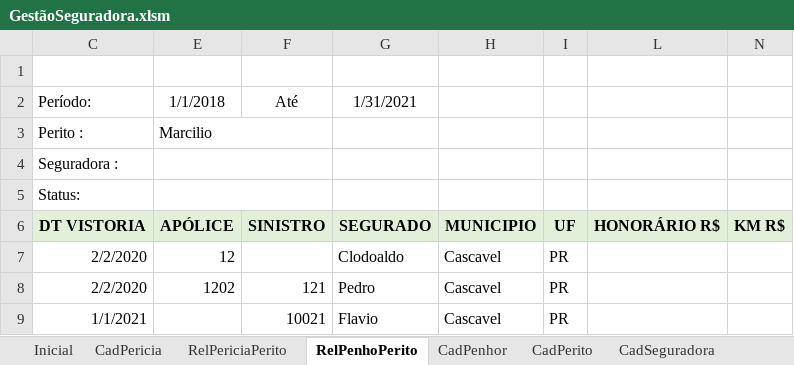
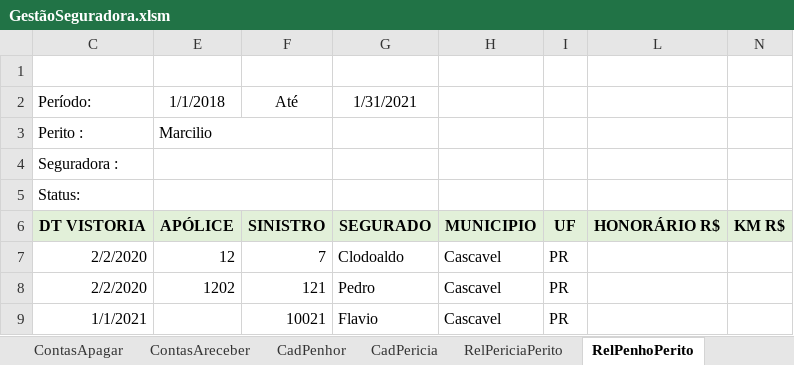
Before and after one commit to vinitessele/Excel, an Excel workbook: GestãoSeguradora.xlsm, sheet RelPenhoPerito, drawn as a sheet; only a part is shown; values as stored, in another font and other column widths than the file's, no borders; charts and pictures not drawn; the diff names each change by its address in the sheet, - before the commit and + after, or states it on an @@ line.

```diff
--- a/GestãoSeguradora.xlsm (sheet RelPenhoPerito)
+++ b/GestãoSeguradora.xlsm (sheet RelPenhoPerito)
+sheet tab: ContasApagar
+sheet tab: ContasAreceber
@@ sheet tab order changed: ContasApagar | ContasAreceber | CadPenhor | CadPericia | RelPericiaPerito | RelPenhoPerito @@
-F7 (Até): (empty)
+F7 (Até): 7
```
Also changed, not shown: sheet RelPericiaPerito, sheet CadPenhor, sheet CadSeguradora, sheet CadPericia, hidden cells, charts or pictures, 7 other files.
